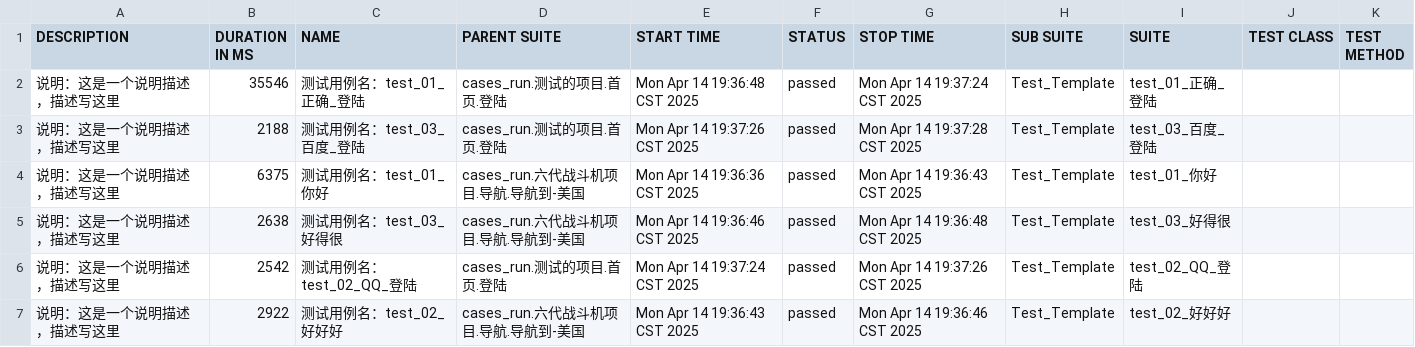
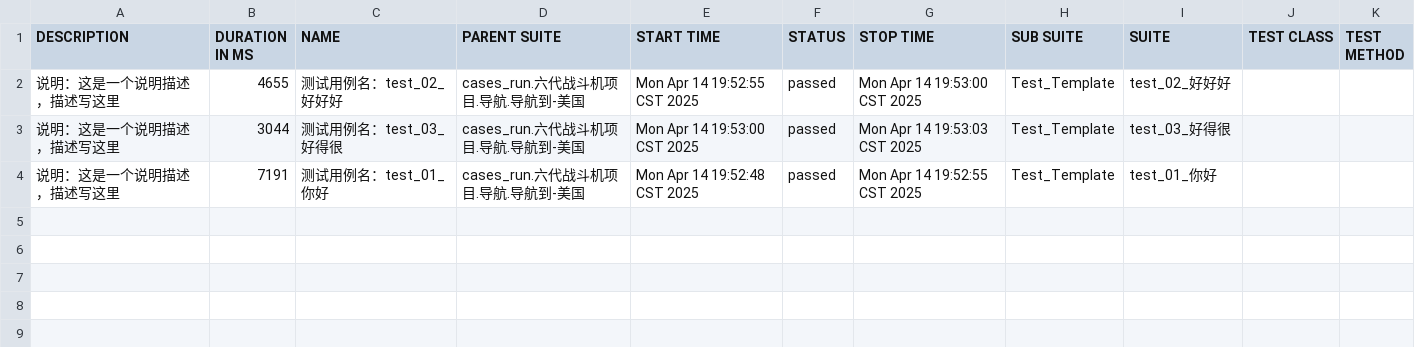
Before and after one commit to FX99911/AutoTest_Web, a CSV file: reports/data/suites.csv, drawn as a sheet.

```diff
--- a/reports/data/suites.csv
+++ b/reports/data/suites.csv
@@ -1,7 +1,4 @@
 "DESCRIPTION","DURATION IN MS","NAME","PARENT SUITE","START TIME","STATUS","STOP TIME","SUB SUITE","SUITE","TEST CLASS","TEST METHOD"
-"说明：这是一个说明描述，描述写这里","35546","测试用例名：test_01_正确_登陆","cases_run.测试的项目.首页.登陆","Mon Apr 14 19:36:48 CST 2025","passed","Mon Apr 14 19:37:24 CST 2025","Test_Template","test_01_正确_登陆","",""
-"说明：这是一个说明描述，描述写这里","2188","测试用例名：test_03_百度_登陆","cases_run.测试的项目.首页.登陆","Mon Apr 14 19:37:26 CST 2025","passed","Mon Apr 14 19:37:28 CST 2025","Test_Template","test_03_百度_登陆","",""
-"说明：这是一个说明描述，描述写这里","6375","测试用例名：test_01_你好","cases_run.六代战斗机项目.导航.导航到-美国","Mon Apr 14 19:36:36 CST 2025","passed","Mon Apr 14 19:36:43 CST 2025","Test_Template","test_01_你好","",""
-"说明：这是一个说明描述，描述写这里","2638","测试用例名：test_03_好得很","cases_run.六代战斗机项目.导航.导航到-美国","Mon Apr 14 19:36:46 CST 2025","passed","Mon Apr 14 19:36:48 CST 2025","Test_Template","test_03_好得很","",""
-"说明：这是一个说明描述，描述写这里","2542","测试用例名：test_02_QQ_登陆","cases_run.测试的项目.首页.登陆","Mon Apr 14 19:37:24 CST 2025","passed","Mon Apr 14 19:37:26 CST 2025","Test_Template","test_02_QQ_登陆","",""
-"说明：这是一个说明描述，描述写这里","2922","测试用例名：test_02_好好好","cases_run.六代战斗机项目.导航.导航到-美国","Mon Apr 14 19:36:43 CST 2025","passed","Mon Apr 14 19:36:46 CST 2025","Test_Template","test_02_好好好","",""
+"说明：这是一个说明描述，描述写这里","4655","测试用例名：test_02_好好好","cases_run.六代战斗机项目.导航.导航到-美国","Mon Apr 14 19:52:55 CST 2025","passed","Mon Apr 14 19:53:00 CST 2025","Test_Template","test_02_好好好","",""
+"说明：这是一个说明描述，描述写这里","3044","测试用例名：test_03_好得很","cases_run.六代战斗机项目.导航.导航到-美国","Mon Apr 14 19:53:00 CST 2025","passed","Mon Apr 14 19:53:03 CST 2025","Test_Template","test_03_好得很","",""
+"说明：这是一个说明描述，描述写这里","7191","测试用例名：test_01_你好","cases_run.六代战斗机项目.导航.导航到-美国","Mon Apr 14 19:52:48 CST 2025","passed","Mon Apr 14 19:52:55 CST 2025","Test_Template","test_01_你好","",""
```
Also changed, not shown: 23 other files.
